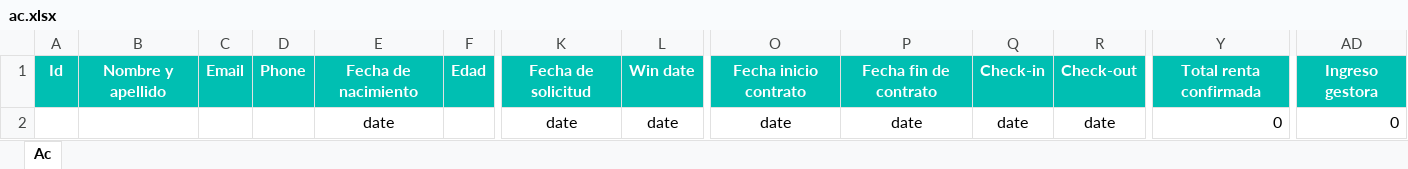
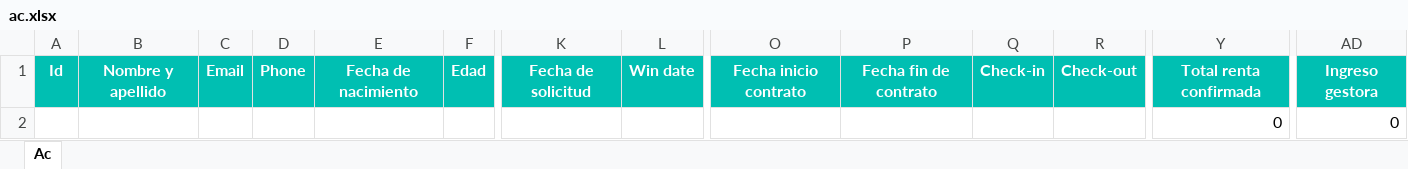
Before and after one commit to alejandro-andre/cotown-back, an Excel workbook: app/templates/report/ac.xlsx, sheet Ac, drawn as a sheet; only a part is shown, gaps mark what is left out; values as stored, in another font and other column widths than the file's, no borders; removed rows and columns are numbered as before the commit, all else as after; rows hold the shown columns only; the diff names each change by its address in the sheet, - before the commit and + after, or states it on an @@ line.

Commit message:
AC dates

```diff
--- a/app/templates/report/ac.xlsx (sheet Ac)
+++ b/app/templates/report/ac.xlsx (sheet Ac)
-row 2:  |  |  |  | date |  | date | date | date | date | date | date | 0 | 0
+row 2:  |  |  |  |  |  |  |  |  |  |  |  | 0 | 0
```
